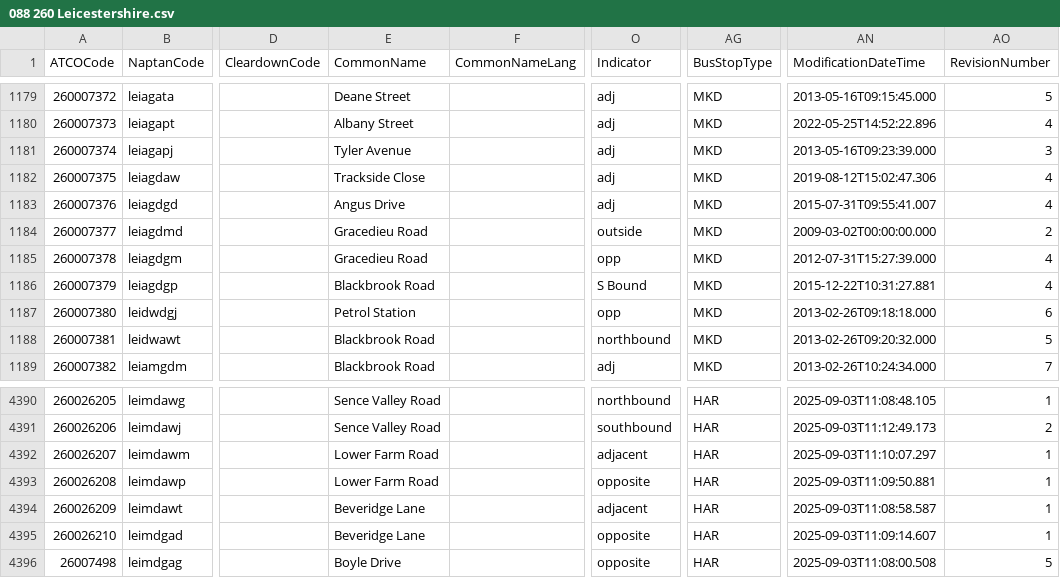
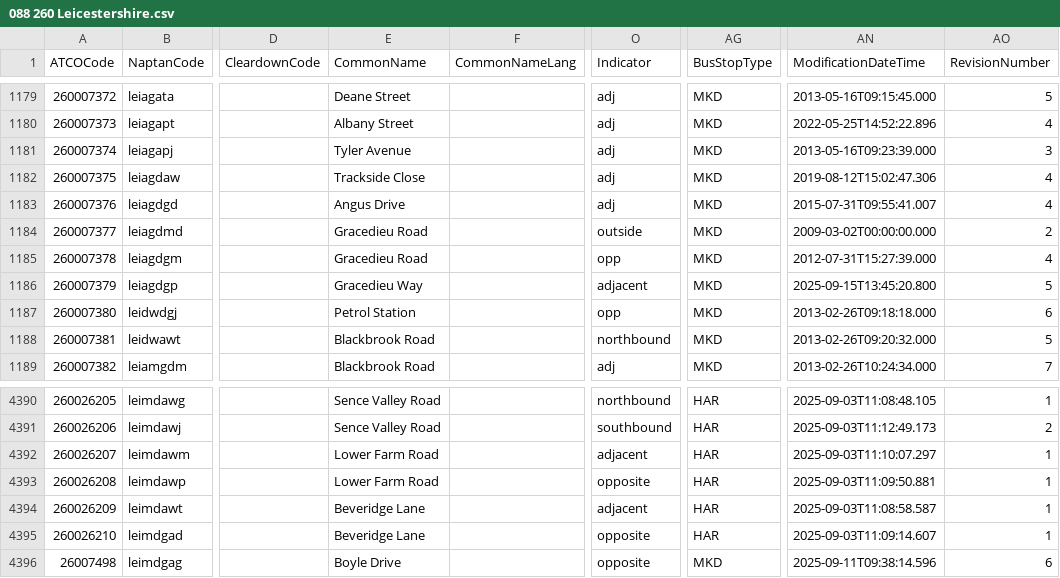
Before and after one commit to bustimes/scrapings, a CSV file: naptan/088 260 Leicestershire.csv, drawn as a sheet; only a part is shown, gaps mark what is left out; the diff covers the shown part only; the diff names each change by its address in the sheet, - before the commit and + after, or states it on an @@ line.

```diff
--- a/naptan/088 260 Leicestershire.csv
+++ b/naptan/088 260 Leicestershire.csv
-E1186 (CommonName): Blackbrook Road
+E1186 (CommonName): Gracedieu Way
-O1186 (Indicator): S Bound
+O1186 (Indicator): adjacent
-AN1186 (ModificationDateTime): 2015-12-22T10:31:27.881
+AN1186 (ModificationDateTime): 2025-09-15T13:45:20.800
-AO1186 (RevisionNumber): 4
+AO1186 (RevisionNumber): 5
-AG4396 (BusStopType): HAR
+AG4396 (BusStopType): MKD
-AN4396 (ModificationDateTime): 2025-09-03T11:08:00.508
+AN4396 (ModificationDateTime): 2025-09-11T09:38:14.596
-AO4396 (RevisionNumber): 5
+AO4396 (RevisionNumber): 6
```
Also changed, not shown: 70 edited cells elsewhere in this file.
